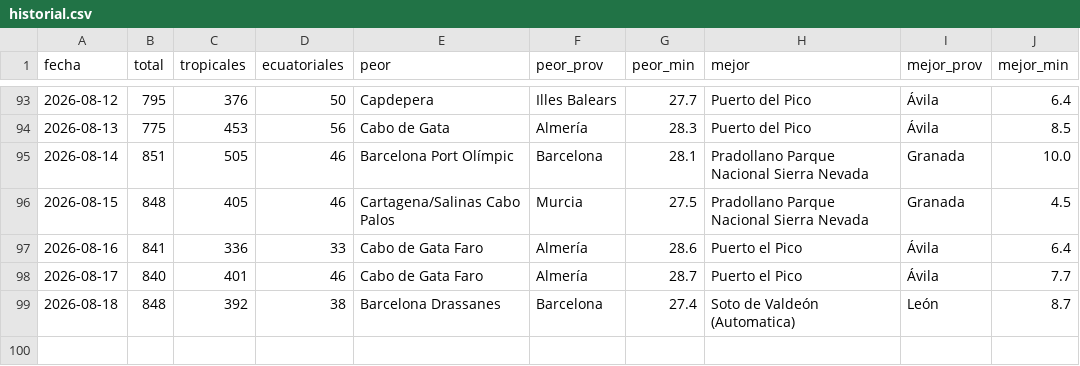
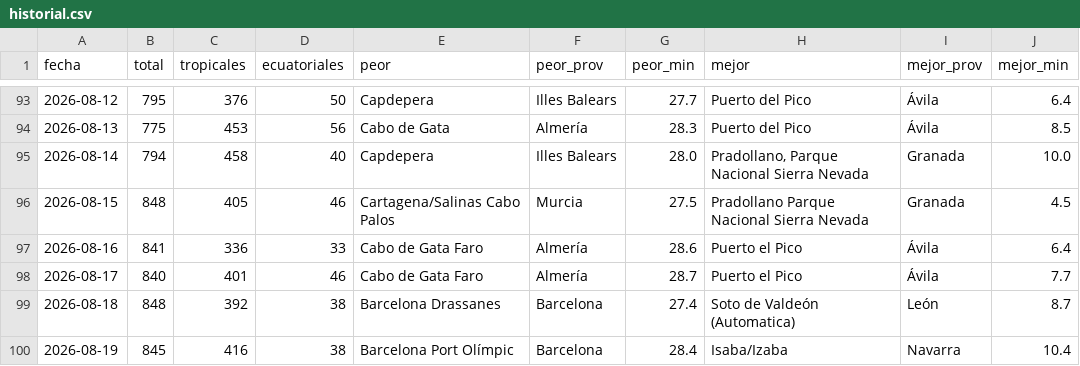
Before and after one commit to prestigyo/refugio-climatico, a CSV file: docs/parte/historial.csv, drawn as a sheet; only a part is shown, gaps mark what is left out.

```diff
--- a/docs/parte/historial.csv
+++ b/docs/parte/historial.csv
@@ -94,3 +94,3 @@ fecha,total,tropicales,ecuatoriales,peor,peor_prov,peor_min,mejor,mejor_prov,mej
 2026-08-13,775,453,56,Cabo de Gata,Almería,28.3,Puerto del Pico,Ávila,8.5
-2026-08-14,851,505,46,Barcelona Port Olímpic,Barcelona,28.1,Pradollano Parque Nacional Sierra Nevada,Granada,10.0
+2026-08-14,794,458,40,Capdepera,Illes Balears,28.0,"Pradollano, Parque Nacional Sierra Nevada",Granada,10.0
 2026-08-15,848,405,46,Cartagena/Salinas Cabo Palos,Murcia,27.5,Pradollano Parque Nacional Sierra Nevada,Granada,4.5
@@ -99 +99,2 @@ fecha,total,tropicales,ecuatoriales,peor,peor_prov,peor_min,mejor,mejor_prov,mej
 2026-08-18,848,392,38,Barcelona Drassanes,Barcelona,27.4,Soto de Valdeón (Automatica),León,8.7
+2026-08-19,845,416,38,Barcelona Port Olímpic,Barcelona,28.4,Isaba/Izaba,Navarra,10.4
```
Also changed, not shown: 4 other files.
